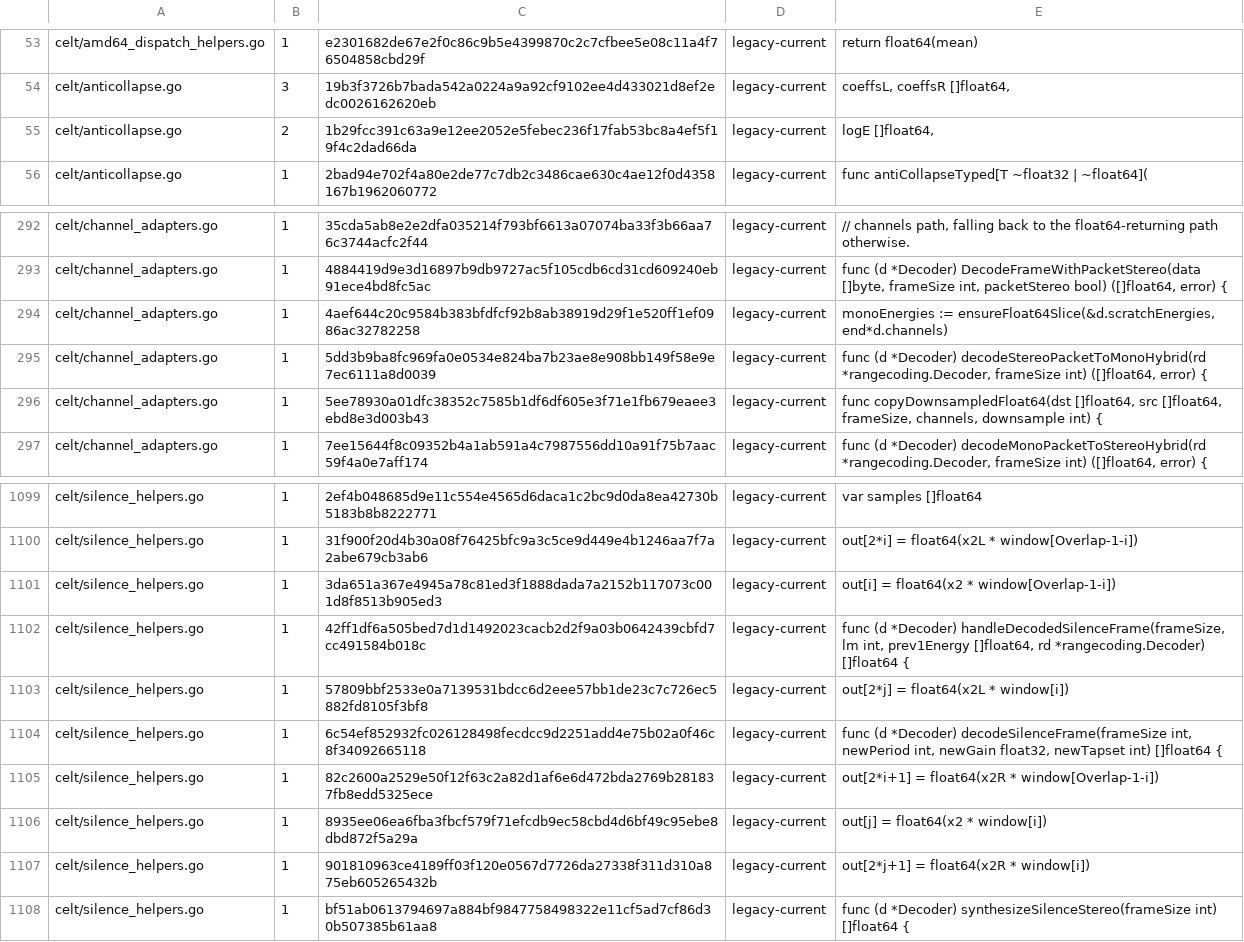
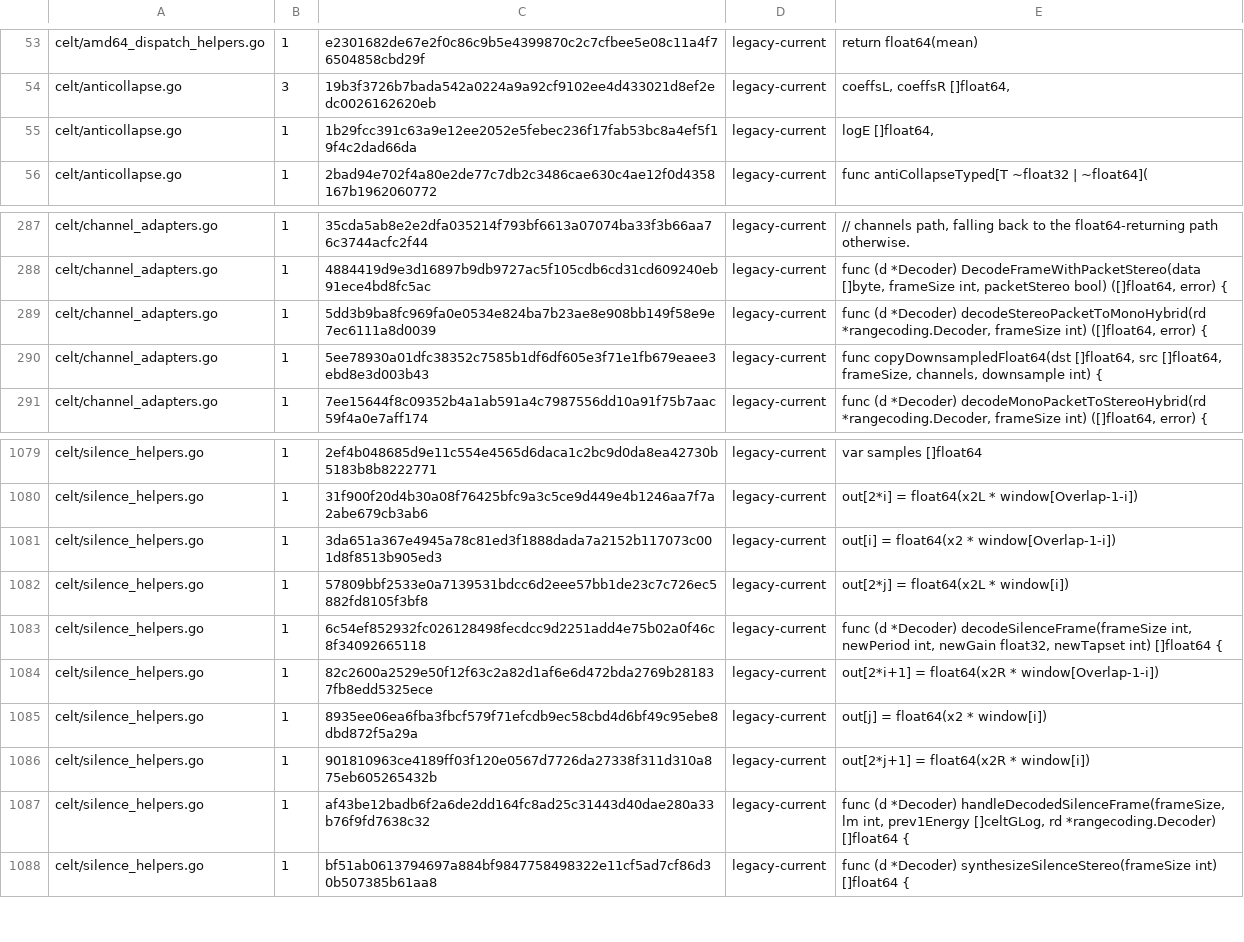
Before and after one commit to thesyncim/gopus, a TSV file: tools/type_parity_allowlist.tsv, drawn as a sheet; only a part is shown, gaps mark what is left out; the diff covers the shown part only.

Commit message:
Keep decoder energy scratch float-width

```diff
--- a/tools/type_parity_allowlist.tsv
+++ b/tools/type_parity_allowlist.tsv
@@ -54,3 +54,3 @@ celt/amd64_dispatch_helpers.go	1	e2301682de67e2f0c86c9b5e4399870c2c7cfbee5e08c11
 celt/anticollapse.go	3	19b3f3726b7bada542a0224a9a92cf9102ee4d433021d8ef2edc0026162620eb	legacy-current	coeffsL, coeffsR []float64,
-celt/anticollapse.go	2	1b29fcc391c63a9e12ee2052e5febec236f17fab53bc8a4ef5f19f4c2dad66da	legacy-current	logE []float64,
+celt/anticollapse.go	1	1b29fcc391c63a9e12ee2052e5febec236f17fab53bc8a4ef5f19f4c2dad66da	legacy-current	logE []float64,
 celt/anticollapse.go	1	2bad94e702f4a80e2de77c7db2c3486cae630c4ae12f0d4358167b1962060772	legacy-current	func antiCollapseTyped[T ~float32 | ~float64](
@@ -293,3 +288,2 @@ celt/channel_adapters.go	1	35cda5ab8e2e2dfa035214f793bf6613a07074ba33f3b66aa76c3
 celt/channel_adapters.go	1	4884419d9e3d16897b9db9727ac5f105cdb6cd31cd609240eb91ece4bd8fc5ac	legacy-current	func (d *Decoder) DecodeFrameWithPacketStereo(data []byte, frameSize int, packetStereo bool) ([]float64, error) {
-celt/channel_adapters.go	1	4aef644c20c9584b383bfdfcf92b8ab38919d29f1e520ff1ef0986ac32782258	legacy-current	monoEnergies := ensureFloat64Slice(&d.scratchEnergies, end*d.channels)
 celt/channel_adapters.go	1	5dd3b9ba8fc969fa0e0534e824ba7b23ae8e908bb149f58e9e7ec6111a8d0039	legacy-current	func (d *Decoder) decodeStereoPacketToMonoHybrid(rd *rangecoding.Decoder, frameSize int) ([]float64, error) {
@@ -1101,3 +1081,2 @@ celt/silence_helpers.go	1	31f900f20d4b30a08f76425bfc9a3c5ce9d449e4b1246aa7f7a2ab
 celt/silence_helpers.go	1	3da651a367e4945a78c81ed3f1888dada7a2152b117073c001d8f8513b905ed3	legacy-current	out[i] = float64(x2 * window[Overlap-1-i])
-celt/silence_helpers.go	1	42ff1df6a505bed7d1d1492023cacb2d2f9a03b0642439cbfd7cc491584b018c	legacy-current	func (d *Decoder) handleDecodedSilenceFrame(frameSize, lm int, prev1Energy []float64, rd *rangecoding.Decoder) []float64 {
 celt/silence_helpers.go	1	57809bbf2533e0a7139531bdcc6d2eee57bb1de23c7c726ec5882fd8105f3bf8	legacy-current	out[2*j] = float64(x2L * window[i])
@@ -1107,2 +1086,3 @@ celt/silence_helpers.go	1	8935ee06ea6fba3fbcf579f71efcdb9ec58cbd4d6bf49c95ebe8db
 celt/silence_helpers.go	1	901810963ce4189ff03f120e0567d7726da27338f311d310a875eb605265432b	legacy-current	out[2*j+1] = float64(x2R * window[i])
+celt/silence_helpers.go	1	af43be12badb6f2a6de2dd164fc8ad25c31443d40dae280a33b76f9fd7638c32	legacy-current	func (d *Decoder) handleDecodedSilenceFrame(frameSize, lm int, prev1Energy []celtGLog, rd *rangecoding.Decoder) []float64 {
 celt/silence_helpers.go	1	bf51ab0613794697a884bf9847758498322e11cf5ad7cf86d30b507385b61aa8	legacy-current	func (d *Decoder) synthesizeSilenceStereo(frameSize int) []float64 {
```
Also changed, not shown: 1 added row, 22 removed rows and 4 edited cells elsewhere in this file, 15 other files.
